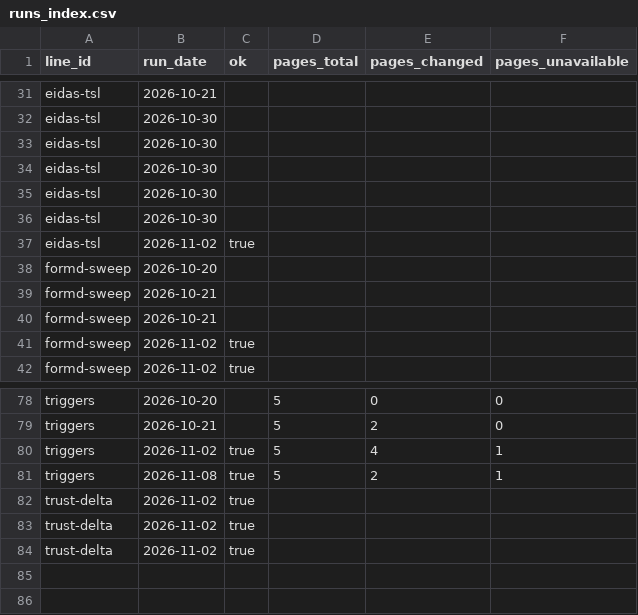
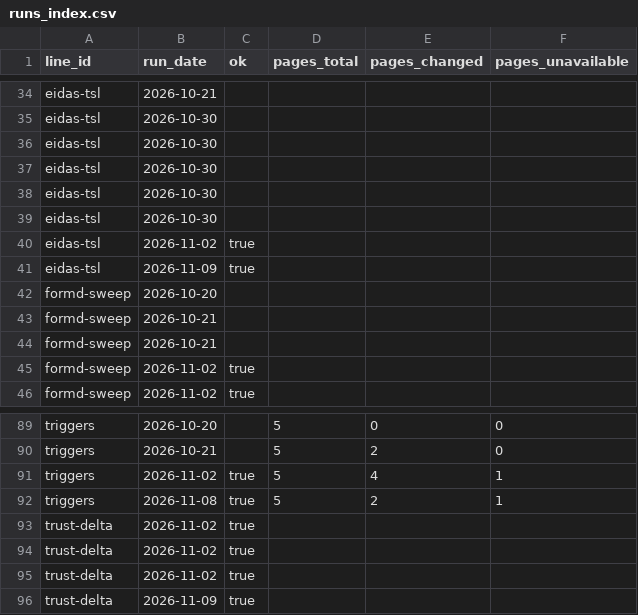
Before and after one commit to xka0085-byte/longgame, a CSV file: data/hf/runs_index.csv, drawn as a sheet; only a part is shown, gaps mark what is left out; the diff covers the shown part only.

```diff
--- a/data/hf/runs_index.csv
+++ b/data/hf/runs_index.csv
@@ -37,2 +40,3 @@ eidas-tsl,2026-10-30,,,,
 eidas-tsl,2026-11-02,true,,,
+eidas-tsl,2026-11-09,true,,,
 formd-sweep,2026-10-20,,,,
@@ -84 +95,2 @@ trust-delta,2026-11-02,true,,,
 trust-delta,2026-11-02,true,,,
+trust-delta,2026-11-09,true,,,
```
Also changed, not shown: 10 added rows elsewhere in this file, 1 other file.
